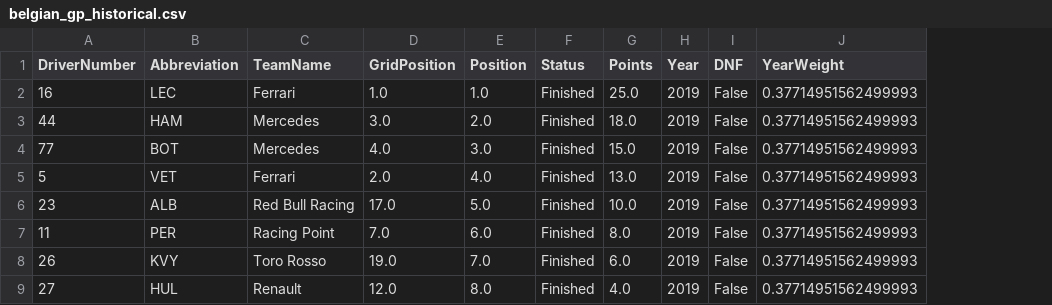
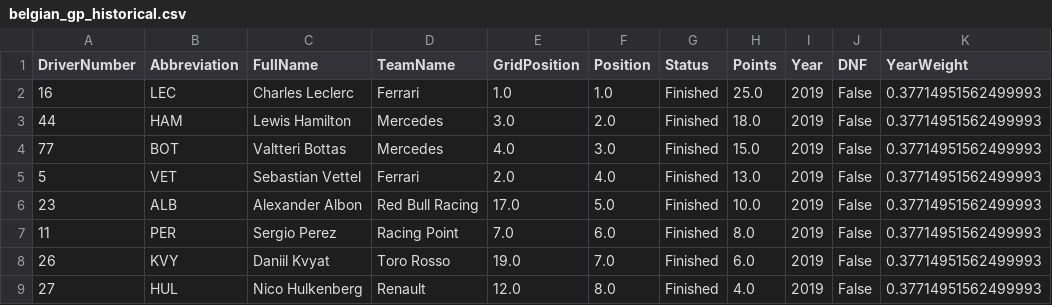
Before and after one commit to ShorieAbhinav/f1-projects, a CSV file: belgian-gp-predictor/data/belgian_gp_historical.csv, drawn as a sheet; only a part is shown; the diff names each change by its address in the sheet, - before the commit and + after, or states it on an @@ line.

```diff
--- a/belgian-gp-predictor/data/belgian_gp_historical.csv
+++ b/belgian-gp-predictor/data/belgian_gp_historical.csv
+column C (FullName), rows 2-9: Charles Leclerc | Lewis Hamilton | Valtteri Bottas | Sebastian Vettel | Alexander Albon | Sergio Perez | Daniil Kvyat | Nico Hulkenberg
```
Also changed, not shown: belgian-gp-predictor/data/season_2026_form.csv, 4 other files.
